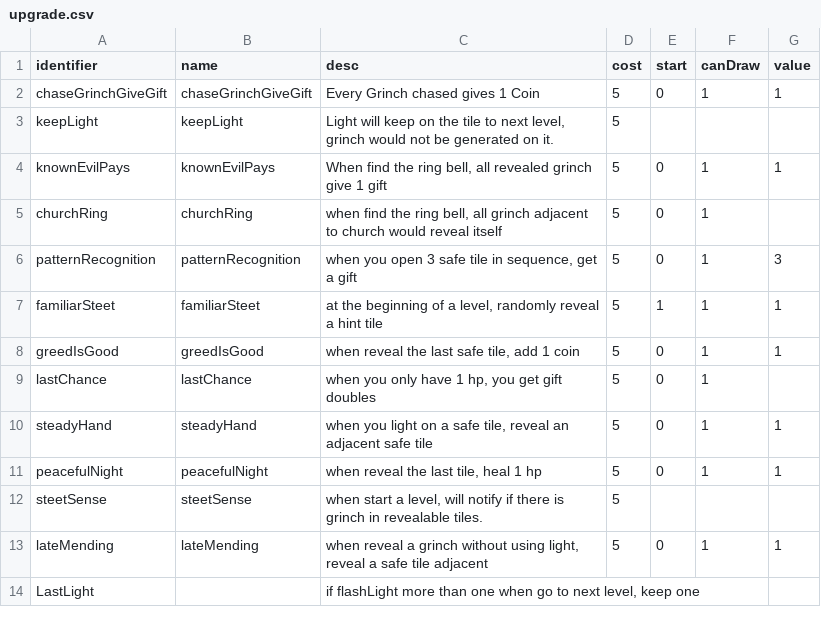
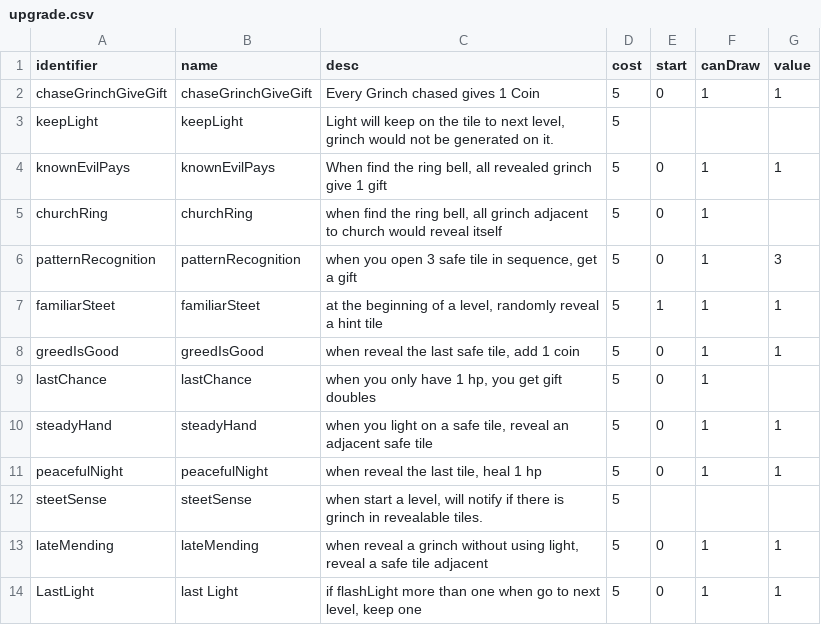
Before and after one commit to shshwdr/christmasLightRing, a CSV file: Assets/Resources/csv/upgrade.csv, drawn as a sheet.

```diff
--- a/Assets/Resources/csv/upgrade.csv
+++ b/Assets/Resources/csv/upgrade.csv
@@ -13,2 +13,2 @@ steetSense,steetSense,"when start a level, will notify if there is grinch in rev
 lateMending,lateMending,"when reveal a grinch without using light, reveal a safe tile adjacent",5,0,1,1
-LastLight,,"if flashLight more than one when go to next level, keep one",,,,
+LastLight,last Light,"if flashLight more than one when go to next level, keep one",5,0,1,1
```
Also changed, not shown: Assets/Resources/csv/card.csv, 5 other files.
